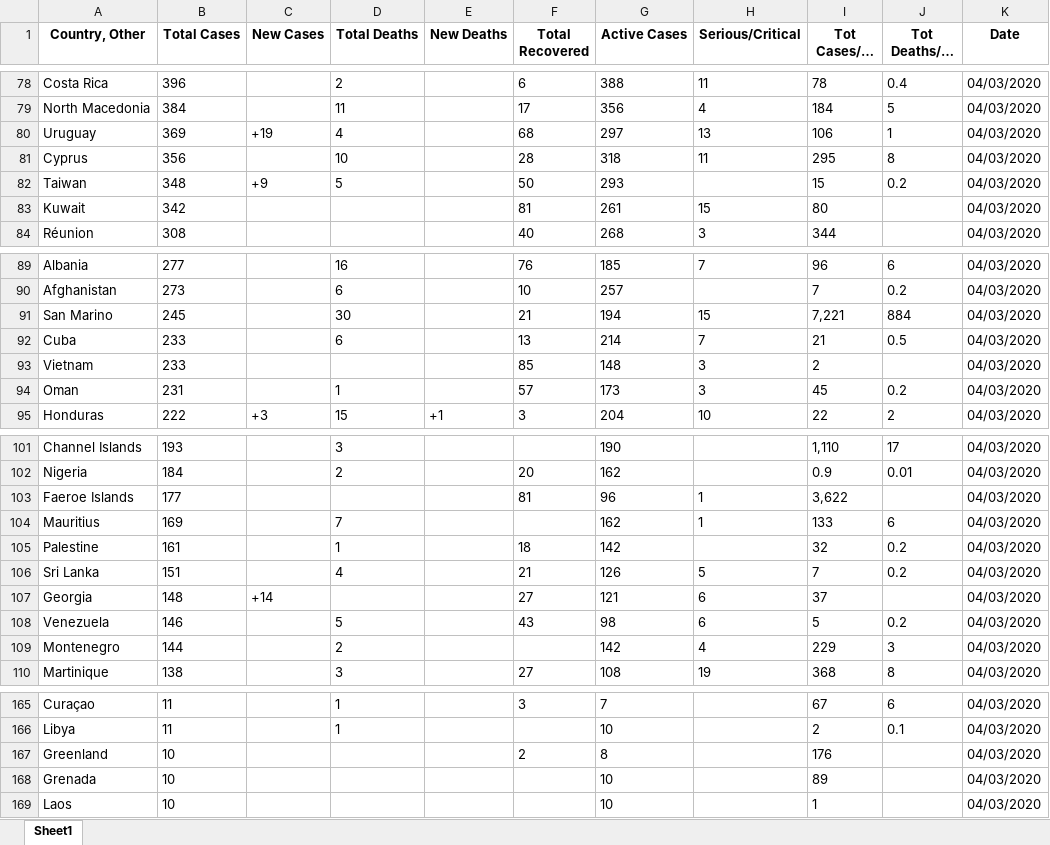
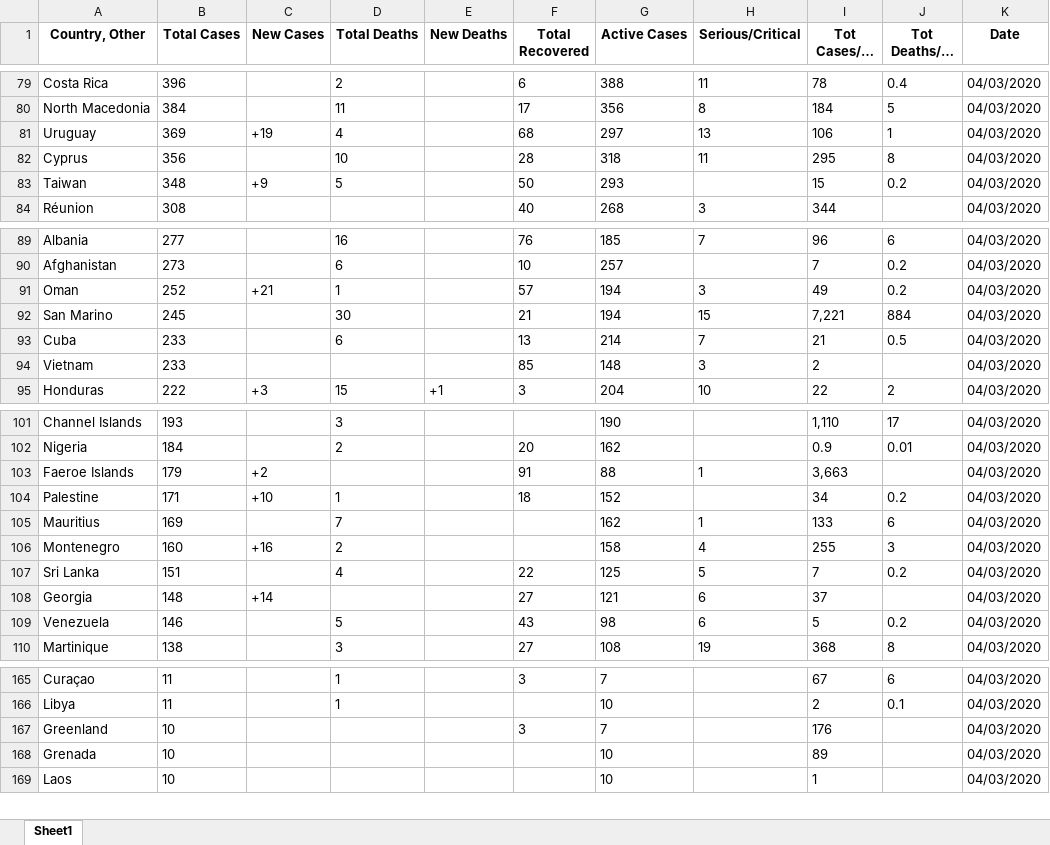
Before and after one commit to NiMusah/covid-19_python_etl, an Excel workbook: cases_04_03_eod.xlsx, sheet Sheet1, drawn as a sheet; only a part is shown, gaps mark what is left out; long unchanged cells end in …; values as stored, in another font and other column widths than the file's, no borders; removed rows and columns are numbered as before the commit, all else as after; the diff covers the shown part only; the diff names each change by its address in the sheet, - before the commit and + after, or states it on an @@ line.

```diff
--- a/cases_04_03_eod.xlsx (sheet Sheet1)
+++ b/cases_04_03_eod.xlsx (sheet Sheet1)
-H80 (Serious/Critical): 4
+H80 (Serious/Critical): 8
-row 83: Kuwait | 342 |  |  |  | 81 | 261 | 15 | 80 |  | 04/03/2020
+row 91: Oman | 252 | +21 | 1 |  | 57 | 194 | 3 | 49 | 0.2 | 04/03/2020
-row 94: Oman | 231 |  | 1 |  | 57 | 173 | 3 | 45 | 0.2 | 04/03/2020
-B103 (Total Cases): 177
+B103 (Total Cases): 179
-C103 (New Cases): (empty)
+C103 (New Cases): +2
-F103 (Total Recovered): 81
+F103 (Total Recovered): 91
-G103 (Active Cases): 96
+G103 (Active Cases): 88
-I103 (Tot Cases/1M pop): 3,622
+I103 (Tot Cases/1M pop): 3,663
+row 104: Palestine | 171 | +10 | 1 |  | 18 | 152 |  | 34 | 0.2 | 04/03/2020
-row 105: Palestine | 161 |  | 1 |  | 18 | 142 |  | 32 | 0.2 | 04/03/2020
+row 106: Montenegro | 160 | +16 | 2 |  |  | 158 | 4 | 255 | 3 | 04/03/2020
-F107 (Total Recovered): 21
+F107 (Total Recovered): 22
-G107 (Active Cases): 126
+G107 (Active Cases): 125
-row 109: Montenegro | 144 |  | 2 |  |  | 142 | 4 | 229 | 3 | 04/03/2020
-F167 (Total Recovered): 2
+F167 (Total Recovered): 3
-G167 (Active Cases): 8
+G167 (Active Cases): 7
```
Also changed, not shown: 13 added rows, 12 removed rows and 47 edited cells elsewhere in this sheet, 4 other files.
